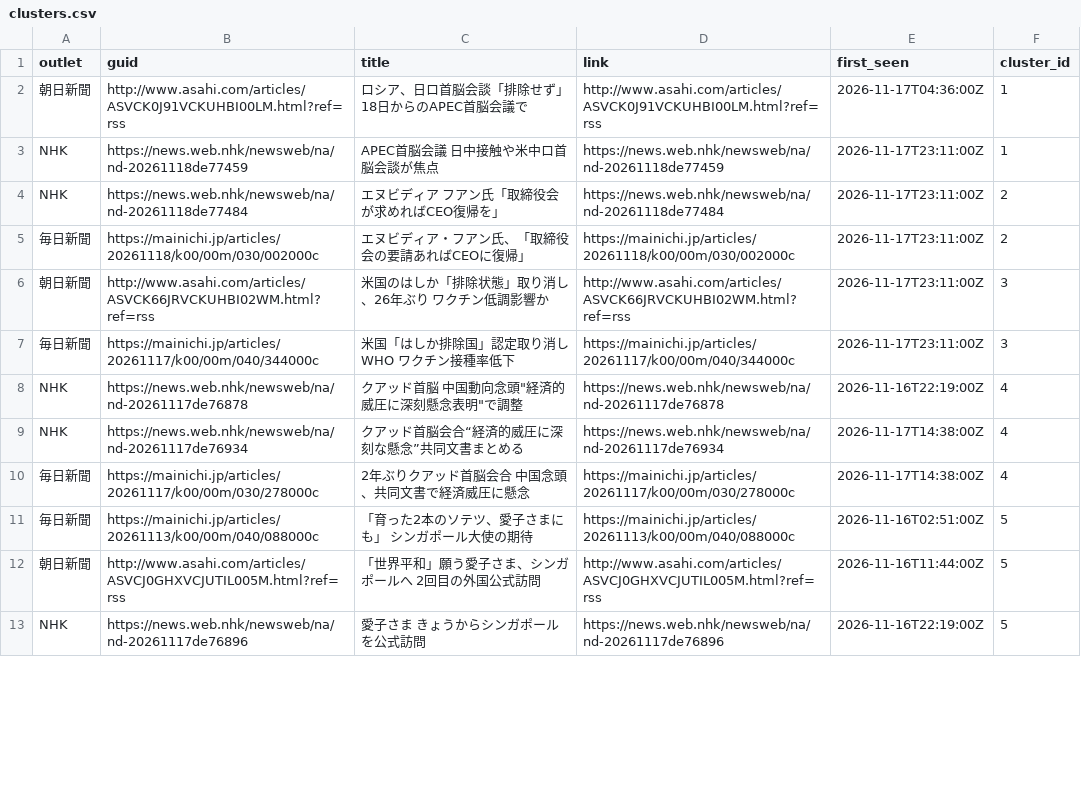
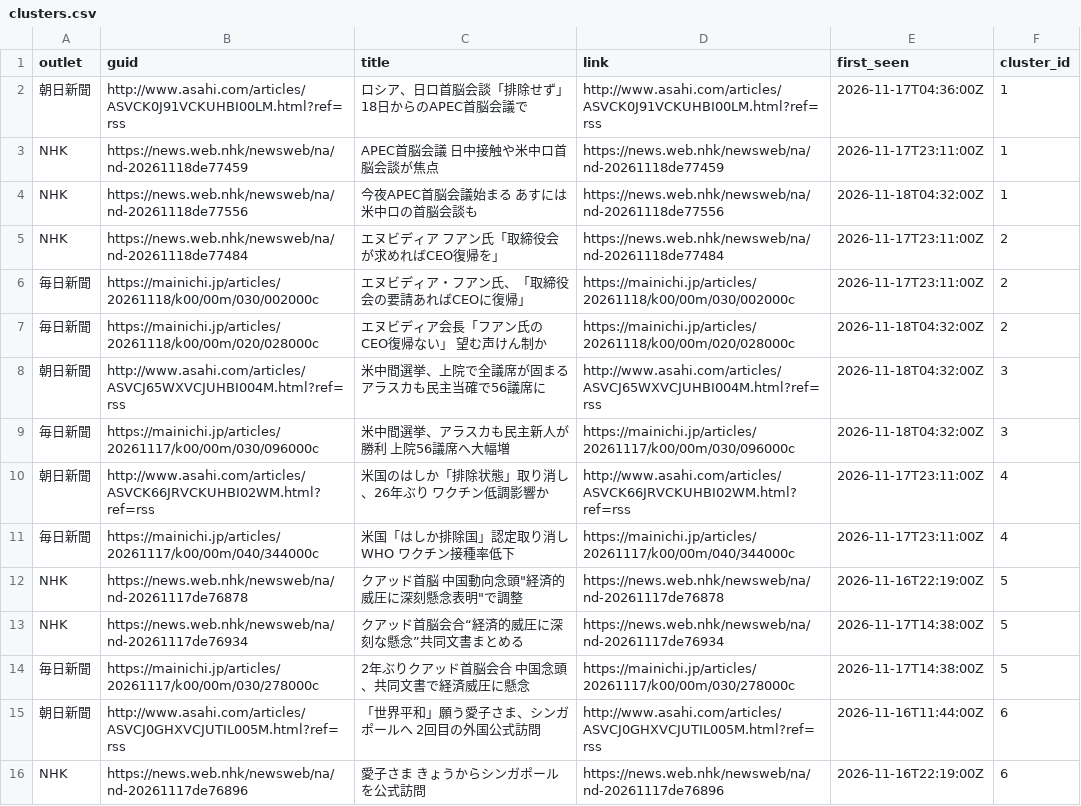
Before and after one commit to twill3c/midashi-sanmenkyo, a CSV file: data/processed/clusters.csv, drawn as a sheet; only a part is shown; the diff covers the shown part only.

```diff
--- a/data/processed/clusters.csv
+++ b/data/processed/clusters.csv
@@ -3,11 +3,14 @@ outlet,guid,title,link,first_seen,cluster_id
 NHK,https://news.web.nhk/newsweb/na/nd-20261118de77459,APEC首脳会議　日中接触や米中ロ首脳会談が焦点,https://news.web.nhk/newsweb/na/nd-20261118de77459,2026-11-17T23:11:00Z,1
+NHK,https://news.web.nhk/newsweb/na/nd-20261118de77556,今夜APEC首脳会議始まる あすには米中ロの首脳会談も,https://news.web.nhk/newsweb/na/nd-20261118de77556,2026-11-18T04:32:00Z,1
 NHK,https://news.web.nhk/newsweb/na/nd-20261118de77484,エヌビディア フアン氏「取締役会が求めればCEO復帰を」,https://news.web.nhk/newsweb/na/nd-20261118de77484,2026-11-17T23:11:00Z,2
 毎日新聞,https://mainichi.jp/articles/20261118/k00/00m/030/002000c,エヌビディア・フアン氏、「取締役会の要請あればCEOに復帰」,https://mainichi.jp/articles/20261118/k00/00m/030/002000c,2026-11-17T23:11:00Z,2
-朝日新聞,http://www.asahi.com/articles/ASVCK66JRVCKUHBI02WM.html?ref=rss,米国のはしか「排除状態」取り消し、26年ぶり　ワクチン低調影響か,http://www.asahi.com/articles/ASVCK66JRVCKUHBI02WM.html?ref=rss,2026-11-17T23:11:00Z,3
-毎日新聞,https://mainichi.jp/articles/20261117/k00/00m/040/344000c,米国「はしか排除国」認定取り消し　WHO　ワクチン接種率低下,https://mainichi.jp/articles/20261117/k00/00m/040/344000c,2026-11-17T23:11:00Z,3
-NHK,https://news.web.nhk/newsweb/na/nd-20261117de76878,"クアッド首脳 中国動向念頭""経済的威圧に深刻懸念表明""で調整",https://news.web.nhk/newsweb/na/nd-20261117de76878,2026-11-16T22:19:00Z,4
-NHK,https://news.web.nhk/newsweb/na/nd-20261117de76934,クアッド首脳会合“経済的威圧に深刻な懸念”共同文書まとめる,https://news.web.nhk/newsweb/na/nd-20261117de76934,2026-11-17T14:38:00Z,4
-毎日新聞,https://mainichi.jp/articles/20261117/k00/00m/030/278000c,2年ぶりクアッド首脳会合　中国念頭、共同文書で経済威圧に懸念,https://mainichi.jp/articles/20261117/k00/00m/030/278000c,2026-11-17T14:38:00Z,4
-毎日新聞,https://mainichi.jp/articles/20261113/k00/00m/040/088000c,「育った2本のソテツ、愛子さまにも」　シンガポール大使の期待,https://mainichi.jp/articles/20261113/k00/00m/040/088000c,2026-11-16T02:51:00Z,5
-朝日新聞,http://www.asahi.com/articles/ASVCJ0GHXVCJUTIL005M.html?ref=rss,「世界平和」願う愛子さま、シンガポールへ　2回目の外国公式訪問,http://www.asahi.com/articles/ASVCJ0GHXVCJUTIL005M.html?ref=rss,2026-11-16T11:44:00Z,5
-NHK,https://news.web.nhk/newsweb/na/nd-20261117de76896,愛子さま きょうからシンガポールを公式訪問,https://news.web.nhk/newsweb/na/nd-20261117de76896,2026-11-16T22:19:00Z,5
+毎日新聞,https://mainichi.jp/articles/20261118/k00/00m/020/028000c,エヌビディア会長「フアン氏のCEO復帰ない」　望む声けん制か,https://mainichi.jp/articles/20261118/k00/00m/020/028000c,2026-11-18T04:32:00Z,2
+朝日新聞,http://www.asahi.com/articles/ASVCJ65WXVCJUHBI004M.html?ref=rss,米中間選挙、上院で全議席が固まる　アラスカも民主当確で56議席に,http://www.asahi.com/articles/ASVCJ65WXVCJUHBI004M.html?ref=rss,2026-11-18T04:32:00Z,3
+毎日新聞,https://mainichi.jp/articles/20261117/k00/00m/030/096000c,米中間選挙、アラスカも民主新人が勝利　上院56議席へ大幅増,https://mainichi.jp/articles/20261117/k00/00m/030/096000c,2026-11-18T04:32:00Z,3
+朝日新聞,http://www.asahi.com/articles/ASVCK66JRVCKUHBI02WM.html?ref=rss,米国のはしか「排除状態」取り消し、26年ぶり　ワクチン低調影響か,http://www.asahi.com/articles/ASVCK66JRVCKUHBI02WM.html?ref=rss,2026-11-17T23:11:00Z,4
+毎日新聞,https://mainichi.jp/articles/20261117/k00/00m/040/344000c,米国「はしか排除国」認定取り消し　WHO　ワクチン接種率低下,https://mainichi.jp/articles/20261117/k00/00m/040/344000c,2026-11-17T23:11:00Z,4
+NHK,https://news.web.nhk/newsweb/na/nd-20261117de76878,"クアッド首脳 中国動向念頭""経済的威圧に深刻懸念表明""で調整",https://news.web.nhk/newsweb/na/nd-20261117de76878,2026-11-16T22:19:00Z,5
+NHK,https://news.web.nhk/newsweb/na/nd-20261117de76934,クアッド首脳会合“経済的威圧に深刻な懸念”共同文書まとめる,https://news.web.nhk/newsweb/na/nd-20261117de76934,2026-11-17T14:38:00Z,5
+毎日新聞,https://mainichi.jp/articles/20261117/k00/00m/030/278000c,2年ぶりクアッド首脳会合　中国念頭、共同文書で経済威圧に懸念,https://mainichi.jp/articles/20261117/k00/00m/030/278000c,2026-11-17T14:38:00Z,5
+朝日新聞,http://www.asahi.com/articles/ASVCJ0GHXVCJUTIL005M.html?ref=rss,「世界平和」願う愛子さま、シンガポールへ　2回目の外国公式訪問,http://www.asahi.com/articles/ASVCJ0GHXVCJUTIL005M.html?ref=rss,2026-11-16T11:44:00Z,6
+NHK,https://news.web.nhk/newsweb/na/nd-20261117de76896,愛子さま きょうからシンガポールを公式訪問,https://news.web.nhk/newsweb/na/nd-20261117de76896,2026-11-16T22:19:00Z,6
```
Also changed, not shown: 7 removed rows and 38 edited cells elsewhere in this file, data/ledger.csv, data/processed/stats.csv, 5 other files.
